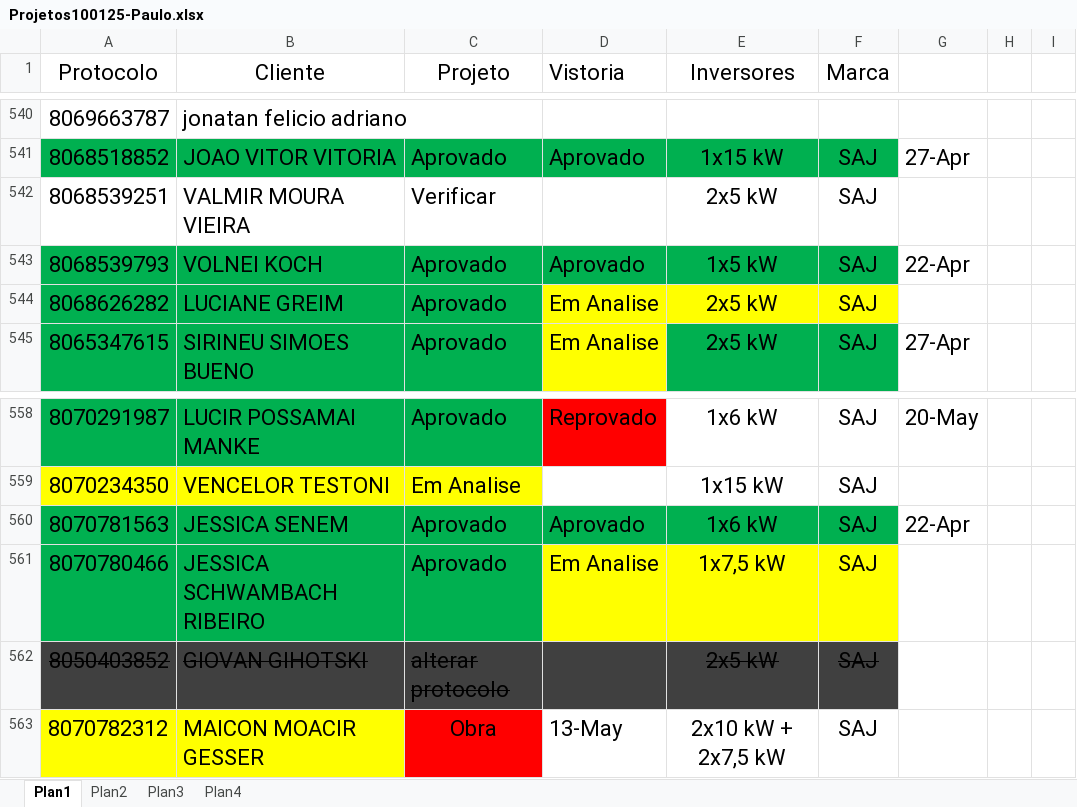
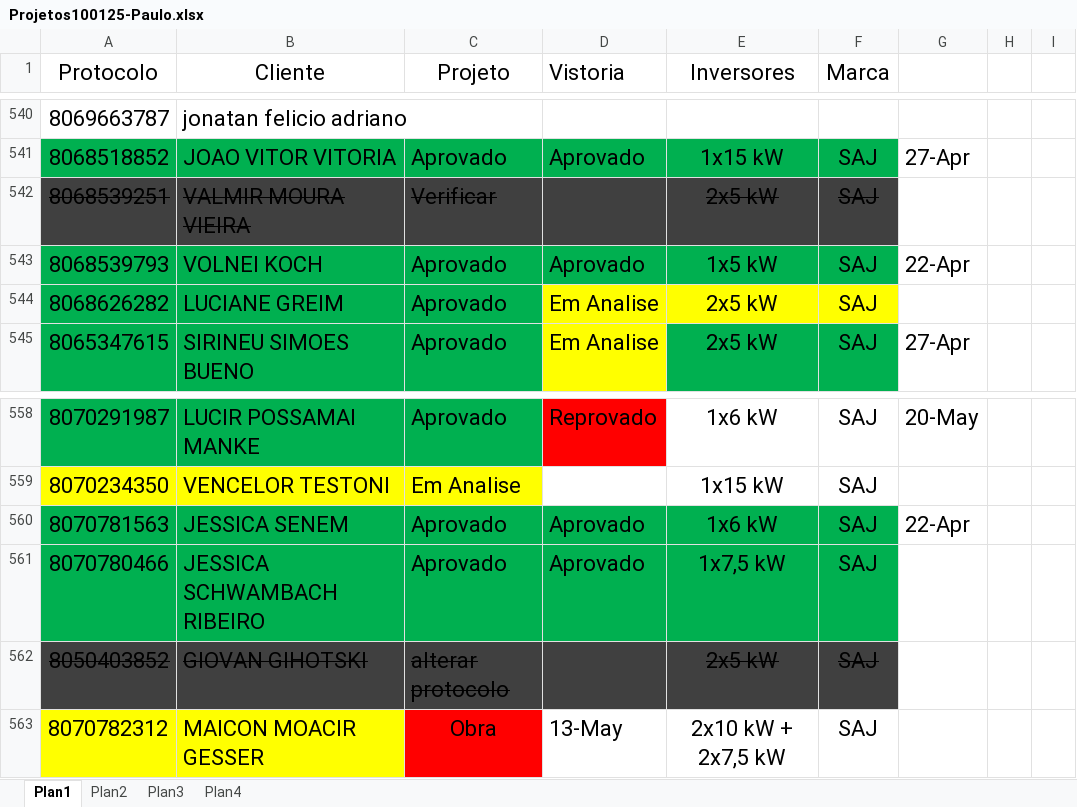
Before and after one commit to pemoeng/Projetos, an Excel workbook: Projetos100125-Paulo.xlsx, sheet Plan1, drawn as a sheet; only a part is shown, gaps mark what is left out; values as stored, in another font and other column widths than the file's, no borders; the diff names each change by its address in the sheet, - before the commit and + after, or states it on an @@ line.

```diff
--- a/Projetos100125-Paulo.xlsx (sheet Plan1)
+++ b/Projetos100125-Paulo.xlsx (sheet Plan1)
-A542:F542 fill: none
+A542:F542 fill: #404040
-A542:C542 strikethrough: off
+A542:C542 strikethrough: on
-E542:F542 strikethrough: off
+E542:F542 strikethrough: on
-D561 (Vistoria): Em Analise
+D561 (Vistoria): Aprovado
-D561:F561 fill: #FFFF00
+D561:F561 fill: #00B050
```
Also changed, not shown: 1 other file.
